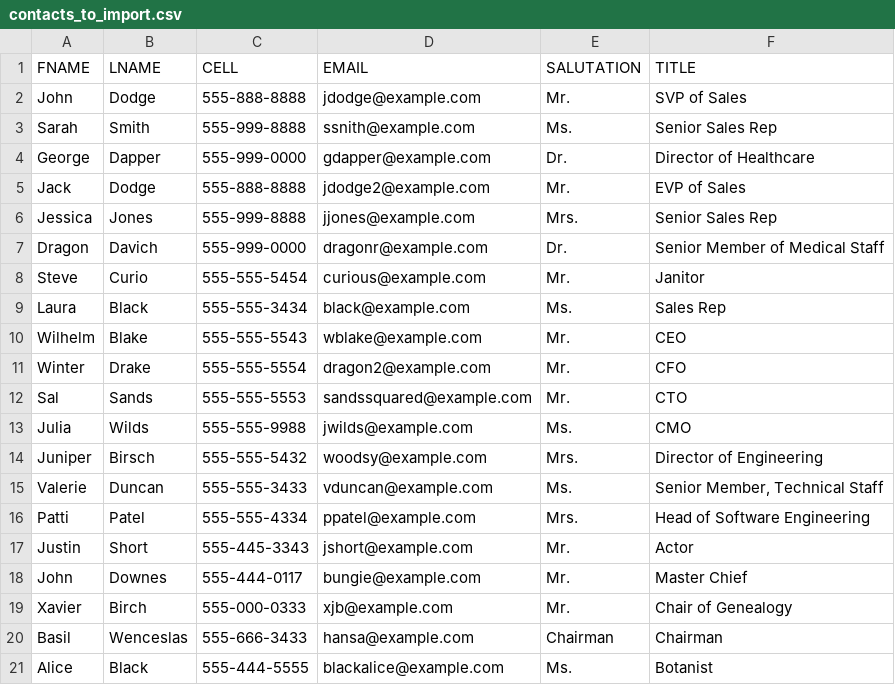
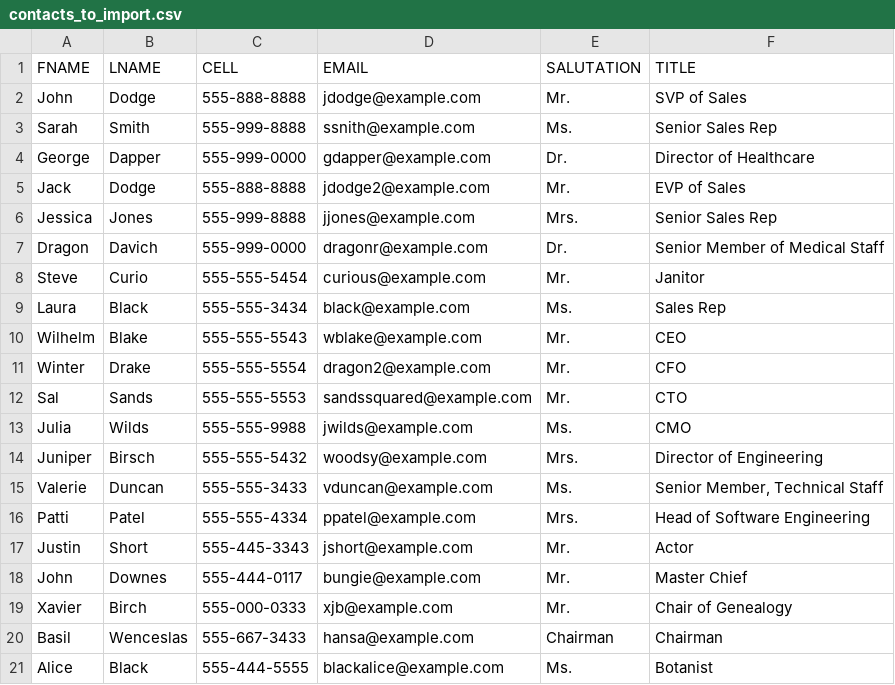
Before and after one commit to Shovan2018/TestRepo, a CSV file: contacts_to_import.csv, drawn as a sheet.

Commit message:
Update contacts_to_import.csv

```diff
--- a/contacts_to_import.csv
+++ b/contacts_to_import.csv
@@ -19,3 +19,3 @@ John,Downes,555-444-0117,bungie@example.com,Mr.,Master Chief
 Xavier,Birch,555-000-0333,xjb@example.com,Mr.,Chair of Genealogy
-Basil,Wenceslas,555-666-3433,hansa@example.com,Chairman,Chairman
+Basil,Wenceslas,555-667-3433,hansa@example.com,Chairman,Chairman
 Alice,Black,555-444-5555,blackalice@example.com,Ms.,Botanist
```
